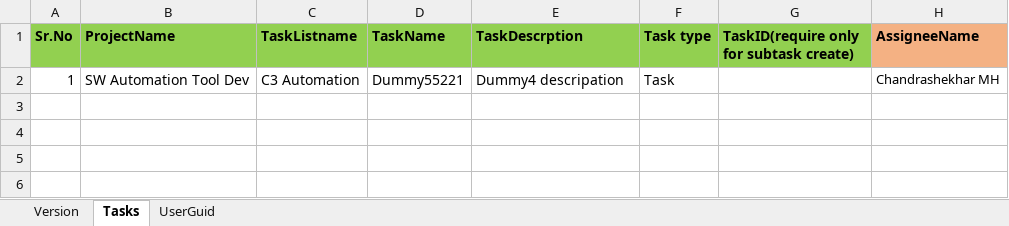
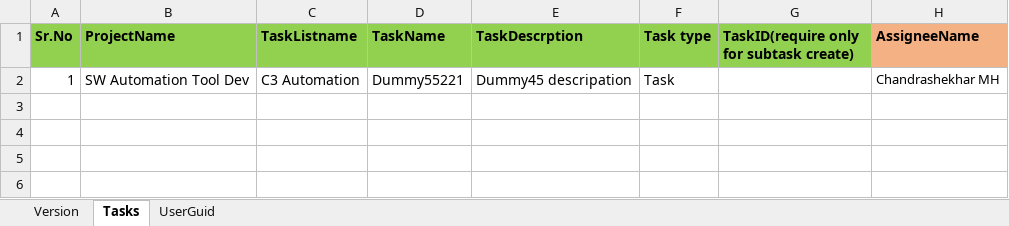
Before and after one commit to chandrashekhar54/ZohoTaskTemplates, an Excel workbook: Chandrashekhar/Chandrashekhar.xlsx, sheet Tasks, drawn as a sheet; only a part is shown; values as stored, in another font and other column widths than the file's, no borders; the diff names each change by its address in the sheet, - before the commit and + after, or states it on an @@ line.

Commit message:
updated

```diff
--- a/Chandrashekhar/Chandrashekhar.xlsx (sheet Tasks)
+++ b/Chandrashekhar/Chandrashekhar.xlsx (sheet Tasks)
-E2 (TaskDescrption): Dummy4 descripation
+E2 (TaskDescrption): Dummy45 descripation
```
